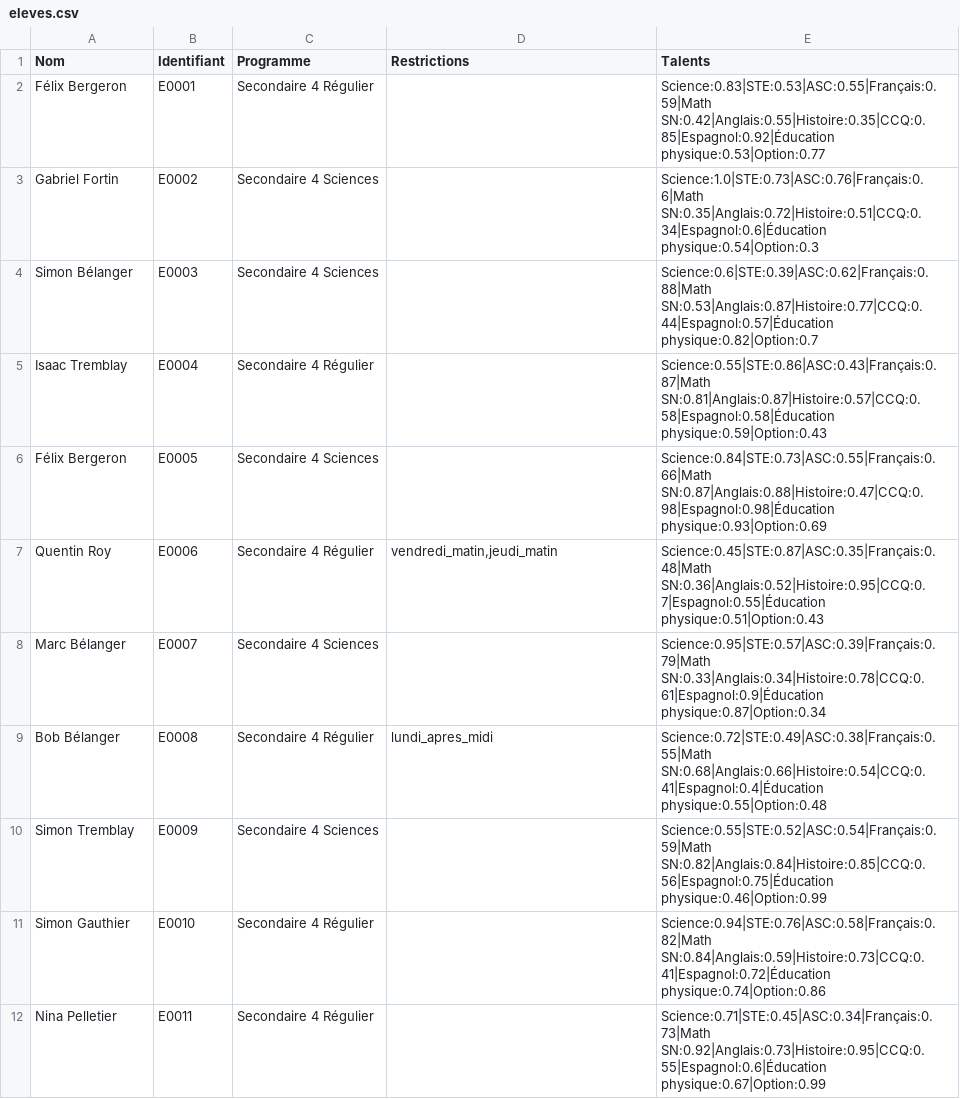
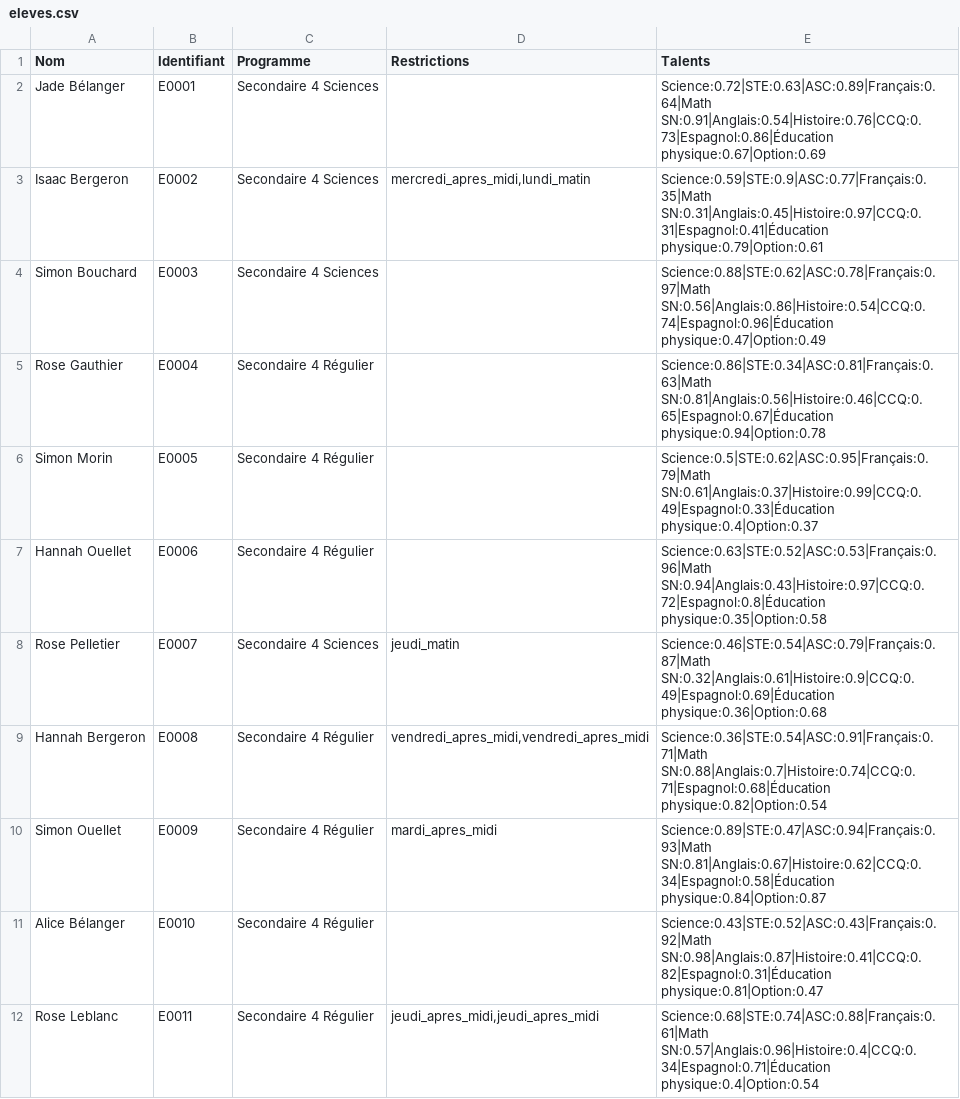
Before and after one commit to e-lacroix/creation-horaires-et-classes, a CSV file: data/eleves/eleves.csv, drawn as a sheet; only a part is shown; the diff covers the shown part only.

```diff
--- a/data/eleves/eleves.csv
+++ b/data/eleves/eleves.csv
@@ -1,12 +1,12 @@
 Nom,Identifiant,Programme,Restrictions,Talents
-Félix Bergeron,E0001,Secondaire 4 Régulier,,Science:0.83|STE:0.53|ASC:0.55|Français:0.59|Math SN:0.42|Anglais:0.55|Histoire:0.35|CCQ:0.85|Espagnol:0.92|Éducation physique:0.53|Option:0.77
-Gabriel Fortin,E0002,Secondaire 4 Sciences,,Science:1.0|STE:0.73|ASC:0.76|Français:0.6|Math SN:0.35|Anglais:0.72|Histoire:0.51|CCQ:0.34|Espagnol:0.6|Éducation physique:0.54|Option:0.3
-Simon Bélanger,E0003,Secondaire 4 Sciences,,Science:0.6|STE:0.39|ASC:0.62|Français:0.88|Math SN:0.53|Anglais:0.87|Histoire:0.77|CCQ:0.44|Espagnol:0.57|Éducation physique:0.82|Option:0.7
-Isaac Tremblay,E0004,Secondaire 4 Régulier,,Science:0.55|STE:0.86|ASC:0.43|Français:0.87|Math SN:0.81|Anglais:0.87|Histoire:0.57|CCQ:0.58|Espagnol:0.58|Éducation physique:0.59|Option:0.43
-Félix Bergeron,E0005,Secondaire 4 Sciences,,Science:0.84|STE:0.73|ASC:0.55|Français:0.66|Math SN:0.87|Anglais:0.88|Histoire:0.47|CCQ:0.98|Espagnol:0.98|Éducation physique:0.93|Option:0.69
-Quentin Roy,E0006,Secondaire 4 Régulier,"vendredi_matin,jeudi_matin",Science:0.45|STE:0.87|ASC:0.35|Français:0.48|Math SN:0.36|Anglais:0.52|Histoire:0.95|CCQ:0.7|Espagnol:0.55|Éducation physique:0.51|Option:0.43
-Marc Bélanger,E0007,Secondaire 4 Sciences,,Science:0.95|STE:0.57|ASC:0.39|Français:0.79|Math SN:0.33|Anglais:0.34|Histoire:0.78|CCQ:0.61|Espagnol:0.9|Éducation physique:0.87|Option:0.34
-Bob Bélanger,E0008,Secondaire 4 Régulier,lundi_apres_midi,Science:0.72|STE:0.49|ASC:0.38|Français:0.55|Math SN:0.68|Anglais:0.66|Histoire:0.54|CCQ:0.41|Espagnol:0.4|Éducation physique:0.55|Option:0.48
-Simon Tremblay,E0009,Secondaire 4 Sciences,,Science:0.55|STE:0.52|ASC:0.54|Français:0.59|Math SN:0.82|Anglais:0.84|Histoire:0.85|CCQ:0.56|Espagnol:0.75|Éducation physique:0.46|Option:0.99
-Simon Gauthier,E0010,Secondaire 4 Régulier,,Science:0.94|STE:0.76|ASC:0.58|Français:0.82|Math SN:0.84|Anglais:0.59|Histoire:0.73|CCQ:0.41|Espagnol:0.72|Éducation physique:0.74|Option:0.86
-Nina Pelletier,E0011,Secondaire 4 Régulier,,Science:0.71|STE:0.45|ASC:0.34|Français:0.73|Math SN:0.92|Anglais:0.73|Histoire:0.95|CCQ:0.55|Espagnol:0.6|Éducation physique:0.67|Option:0.99
+Jade Bélanger,E0001,Secondaire 4 Sciences,,Science:0.72|STE:0.63|ASC:0.89|Français:0.64|Math SN:0.91|Anglais:0.54|Histoire:0.76|CCQ:0.73|Espagnol:0.86|Éducation physique:0.67|Option:0.69
+Isaac Bergeron,E0002,Secondaire 4 Sciences,"mercredi_apres_midi,lundi_matin",Science:0.59|STE:0.9|ASC:0.77|Français:0.35|Math SN:0.31|Anglais:0.45|Histoire:0.97|CCQ:0.31|Espagnol:0.41|Éducation physique:0.79|Option:0.61
+Simon Bouchard,E0003,Secondaire 4 Sciences,,Science:0.88|STE:0.62|ASC:0.78|Français:0.97|Math SN:0.56|Anglais:0.86|Histoire:0.54|CCQ:0.74|Espagnol:0.96|Éducation physique:0.47|Option:0.49
+Rose Gauthier,E0004,Secondaire 4 Régulier,,Science:0.86|STE:0.34|ASC:0.81|Français:0.63|Math SN:0.81|Anglais:0.56|Histoire:0.46|CCQ:0.65|Espagnol:0.67|Éducation physique:0.94|Option:0.78
+Simon Morin,E0005,Secondaire 4 Régulier,,Science:0.5|STE:0.62|ASC:0.95|Français:0.79|Math SN:0.61|Anglais:0.37|Histoire:0.99|CCQ:0.49|Espagnol:0.33|Éducation physique:0.4|Option:0.37
+Hannah Ouellet,E0006,Secondaire 4 Régulier,,Science:0.63|STE:0.52|ASC:0.53|Français:0.96|Math SN:0.94|Anglais:0.43|Histoire:0.97|CCQ:0.72|Espagnol:0.8|Éducation physique:0.35|Option:0.58
+Rose Pelletier,E0007,Secondaire 4 Sciences,jeudi_matin,Science:0.46|STE:0.54|ASC:0.79|Français:0.87|Math SN:0.32|Anglais:0.61|Histoire:0.9|CCQ:0.49|Espagnol:0.69|Éducation physique:0.36|Option:0.68
+Hannah Bergeron,E0008,Secondaire 4 Régulier,"vendredi_apres_midi,vendredi_apres_midi",Science:0.36|STE:0.54|ASC:0.91|Français:0.71|Math SN:0.88|Anglais:0.7|Histoire:0.74|CCQ:0.71|Espagnol:0.68|Éducation physique:0.82|Option:0.54
+Simon Ouellet,E0009,Secondaire 4 Régulier,mardi_apres_midi,Science:0.89|STE:0.47|ASC:0.94|Français:0.93|Math SN:0.81|Anglais:0.67|Histoire:0.62|CCQ:0.34|Espagnol:0.58|Éducation physique:0.84|Option:0.87
+Alice Bélanger,E0010,Secondaire 4 Régulier,,Science:0.43|STE:0.52|ASC:0.43|Français:0.92|Math SN:0.98|Anglais:0.87|Histoire:0.41|CCQ:0.82|Espagnol:0.31|Éducation physique:0.81|Option:0.47
+Rose Leblanc,E0011,Secondaire 4 Régulier,"jeudi_apres_midi,jeudi_apres_midi",Science:0.68|STE:0.74|ASC:0.88|Français:0.61|Math SN:0.57|Anglais:0.96|Histoire:0.4|CCQ:0.34|Espagnol:0.71|Éducation physique:0.4|Option:0.54
```
Also changed, not shown: 128 edited cells elsewhere in this file, data/classes/classes.csv, data/enseignants/enseignants.csv, 4 other files.
